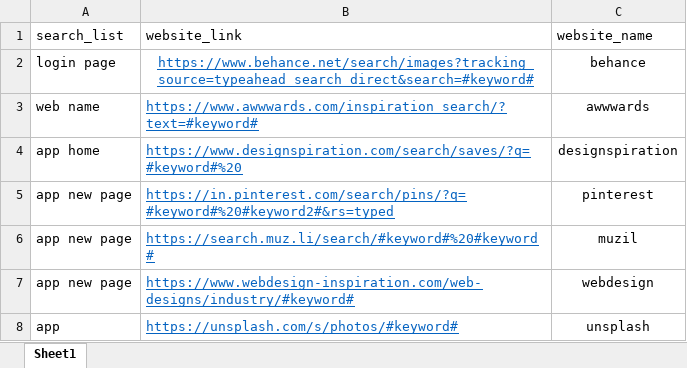
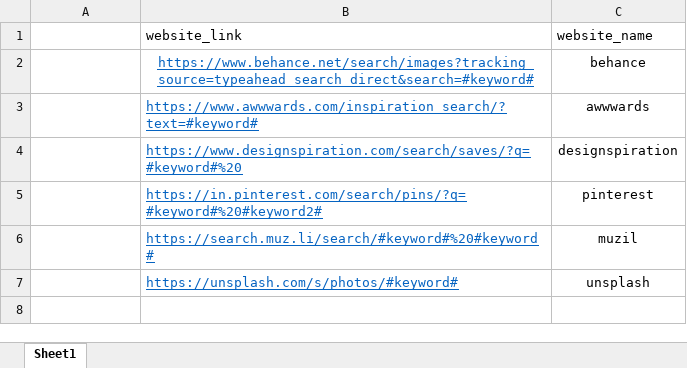
Before and after one commit to AliasgerKing1/Sar_loop_ai, an Excel workbook: Python/data/scrapList.xlsx, sheet Sheet1, drawn as a sheet; values as stored, in another font and other column widths than the file's, no borders; removed rows and columns are numbered as before the commit, all else as after; the diff names each change by its address in the sheet, - before the commit and + after, or states it on an @@ line.

```diff
--- a/Python/data/scrapList.xlsx (sheet Sheet1)
+++ b/Python/data/scrapList.xlsx (sheet Sheet1)
-A1: search_list
+A1: (empty)
-A2: login page
+A2: (empty)
-A3: web name
+A3: (empty)
-A4: app home
+A4: (empty)
-A5:A6: app new page
+A5:A6: (empty)
-B5 (website_link): https://in.pinterest.com/search/pins/?q=#keyword#%20#keyword2#&rs=typed
+B5 (website_link): https://in.pinterest.com/search/pins/?q=#keyword#%20#keyword2#
-row 7: app new page | https://www.webdesign-inspiration.com/web-designs/industry/#keyword# | webdesign
-A7: app
+A7: (empty)
```
Also changed, not shown: Python/data/scrapKeywords.xlsx, 41 other files.
